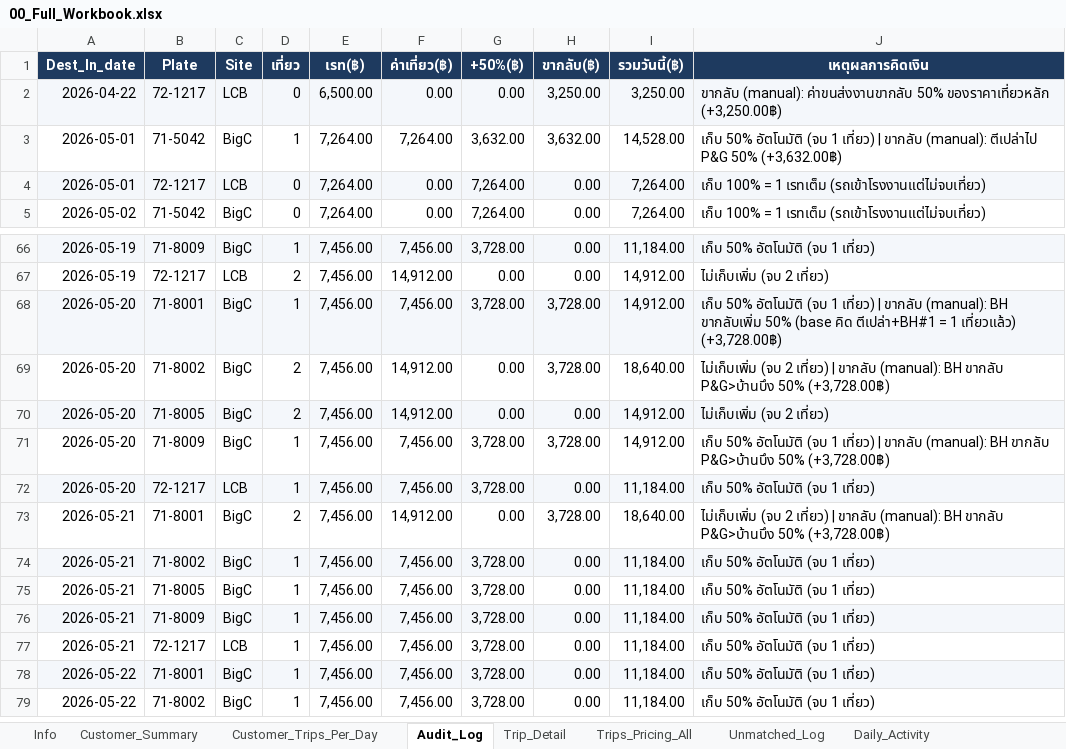
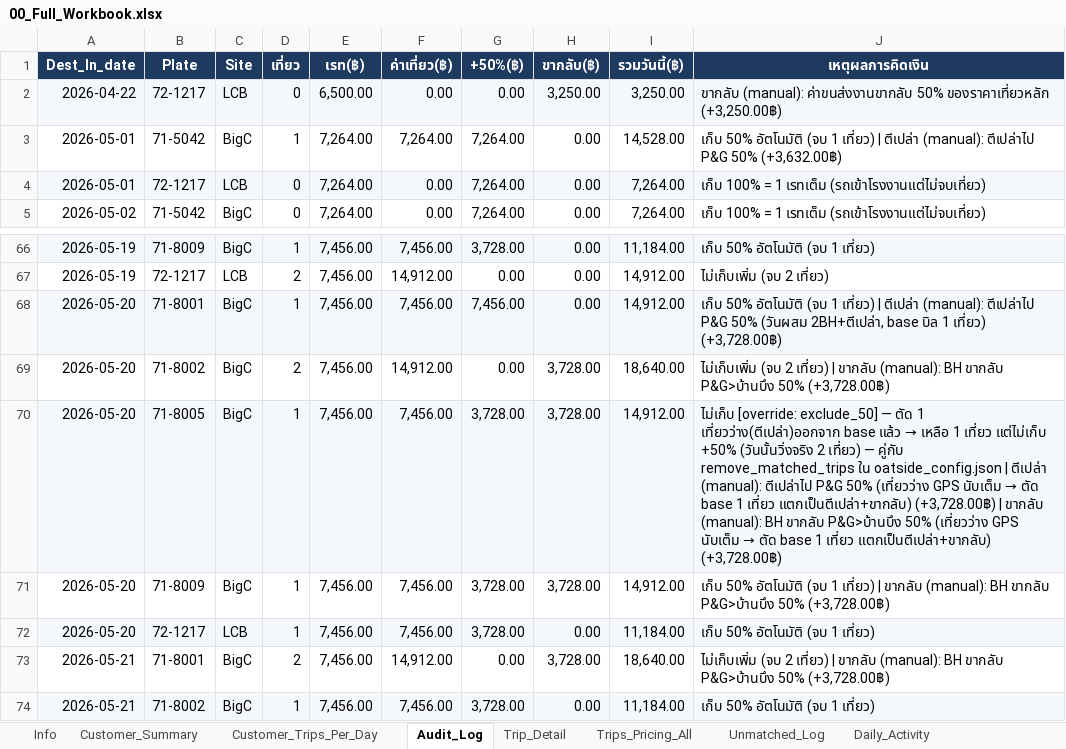
Before and after one commit to yk-logistics/transport-rate-calculator, an Excel workbook: reports/oatside-pg-2026/exports/00_Full_Workbook.xlsx, sheet Audit_Log, drawn as a sheet; only a part is shown, gaps mark what is left out; the shorter side is filled out with more unchanged rows; values as stored, in another font and other column widths than the file's, no borders; the diff names each change by its address in the sheet, - before the commit and + after, or states it on an @@ line.

Commit message:
Oatside Pages: ตีเปล่าเข้าช่องตีเปล่า + แตกเที่ยวว่าง 71-8005 (ยอดเท่าเดิม 1,499,410)

```diff
--- a/reports/oatside-pg-2026/exports/00_Full_Workbook.xlsx (sheet Audit_Log)
+++ b/reports/oatside-pg-2026/exports/00_Full_Workbook.xlsx (sheet Audit_Log)
-G3 (+50%(฿)): 3,632.00
+G3 (+50%(฿)): 7,264.00
-H3 (ขากลับ(฿)): 3,632.00
+H3 (ขากลับ(฿)): 0.00
-J3 (เหตุผลการคิดเงิน): …เที่ยว) | ขากลับ (manual): ตีเปล่าไป…
+J3 (เหตุผลการคิดเงิน): …เที่ยว) | ตีเปล่า (manual): ตีเปล่าไป…
-G68 (+50%(฿)): 3,728.00
+G68 (+50%(฿)): 7,456.00
-H68 (ขากลับ(฿)): 3,728.00
+H68 (ขากลับ(฿)): 0.00
-J68 (เหตุผลการคิดเงิน): …เที่ยว) | ขากลับ (manual): BH ขากลับเพิ่ม 50% (base คิด ตีเปล่า+BH#1 = 1 เที่ยวแล้ว) (+3,728.00฿)
+J68 (เหตุผลการคิดเงิน): …เที่ยว) | ตีเปล่า (manual): ตีเปล่าไป P&G 50% (วันผสม 2BH+ตีเปล่า, base บิล 1 เที่ยว) (+3,728.00฿)
-D70 (เที่ยว): 2
+D70 (เที่ยว): 1
-F70 (ค่าเที่ยว(฿)): 14,912.00
+F70 (ค่าเที่ยว(฿)): 7,456.00
-G70 (+50%(฿)): 0.00
+G70 (+50%(฿)): 3,728.00
-H70 (ขากลับ(฿)): 0.00
+H70 (ขากลับ(฿)): 3,728.00
@@ J70 (เหตุผลการคิดเงิน): ไม่เก็บเพิ่ม (จบ 2 เที่ยว) → ไม่เก็บ [override: exclude_50] — ตัด 1 เที่ยวว่าง(ตีเปล่า)ออกจาก base แล้ว → เหลือ 1 เที่ยว แต่ไม่เก็บ +50% (วันนั้นวิ่งจริง 2 เที่ยว) — คู่กับ remove_matched_trips ใน oatside_config.json | ตีเปล่า (manual): ตีเปล่าไป P&G 50% (เที่ยวว่าง GPS นับเต็ม → ตัด base 1 เที่ยว แตกเป็นตีเปล่า+ขากลับ) (+3,728.00฿) | ขากลับ (manual): BH ขากลับ P&G>บ้านบึง 50% (เที่ยวว่าง GPS นับเต็ม → ตัด base 1 เที่ยว แตกเป็นตีเปล่า+ขากลับ) (+3,728.00฿) @@
```
Also changed, not shown: sheet Trip_Detail, sheet Customer_Summary, sheet Trips_Pricing_All, sheet Manual_Return_Trips, sheet Plate_DestDay, sheet Daily_Time_24h_Check, 3 more sheets, reports/oatside-pg-2026/exports/04_Audit_Log.xlsx, reports/oatside-pg-2026/exports/05_Trip_Detail.xlsx, 29 other files.
